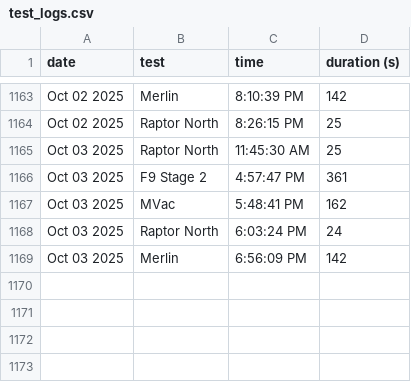
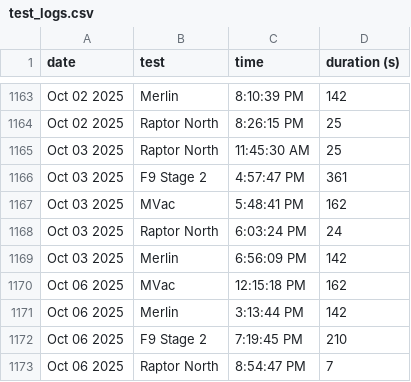
Before and after one commit to CameronField/SpaceX_Eng_Test_Log, a CSV file: test_logs.csv, drawn as a sheet; only a part is shown, gaps mark what is left out; the diff names each change by its address in the sheet, - before the commit and + after, or states it on an @@ line.

Commit message:
Update test log

```diff
--- a/test_logs.csv
+++ b/test_logs.csv
+row 1170: Oct 06 2025 | MVac | 12:15:18 PM | 162
+row 1171: Oct 06 2025 | Merlin | 3:13:44 PM | 142
+row 1172: Oct 06 2025 | F9 Stage 2 | 7:19:45 PM | 210
+row 1173: Oct 06 2025 | Raptor North | 8:54:47 PM | 7
```
